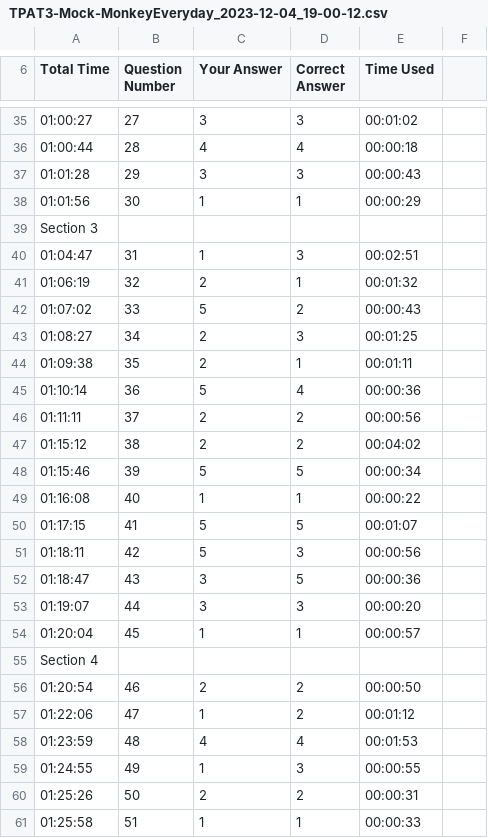
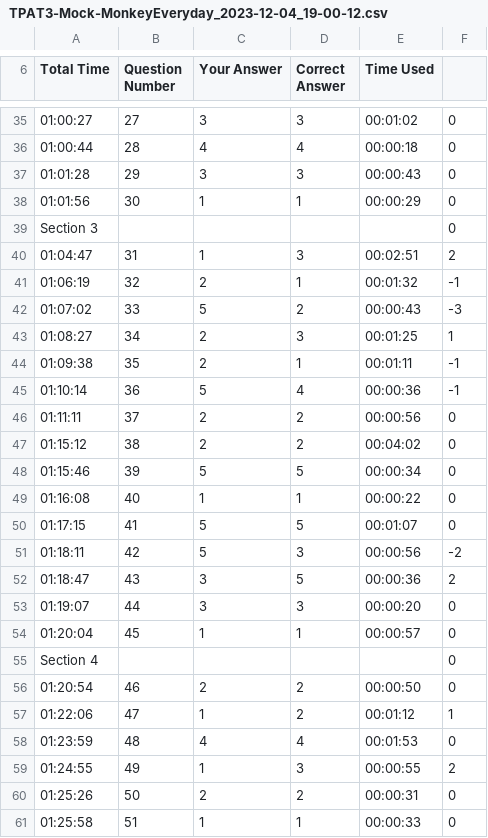
Before and after one commit to TGODTH/Exam-Recorder, a CSV file: output_1.0/TPAT3-Mock-MonkeyEveryday_2023-12-04_19-00-12.csv, drawn as a sheet; only a part is shown, gaps mark what is left out; the diff covers the shown part only; the diff names each change by its address in the sheet, - before the commit and + after, or states it on an @@ line.

```diff
--- a/output_1.0/TPAT3-Mock-MonkeyEveryday_2023-12-04_19-00-12.csv
+++ b/output_1.0/TPAT3-Mock-MonkeyEveryday_2023-12-04_19-00-12.csv
-F35:F39: (empty)
+F35:F39: 0
-F40: (empty)
+F40: 2
-F41: (empty)
+F41: -1
-F42: (empty)
+F42: -3
-F43: (empty)
+F43: 1
-F44:F45: (empty)
+F44:F45: -1
-F46:F50: (empty)
+F46:F50: 0
-F51: (empty)
+F51: -2
-F52: (empty)
+F52: 2
-F53:F56: (empty)
+F53:F56: 0
-F57: (empty)
+F57: 1
-F58: (empty)
+F58: 0
-F59: (empty)
+F59: 2
-F60:F61: (empty)
+F60:F61: 0
```
Also changed, not shown: 49 edited cells elsewhere in this file, 6 other files.
